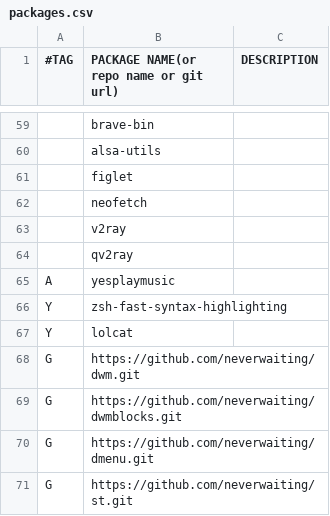
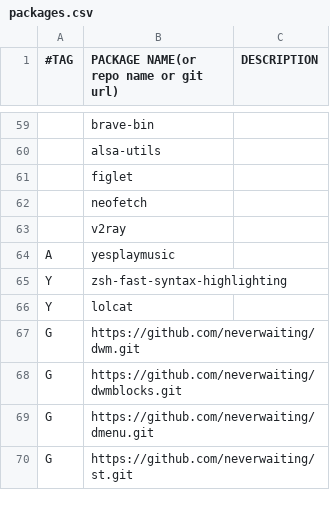
Before and after one commit to neverwaiting/archinstall, a CSV file: packages.csv, drawn as a sheet; only a part is shown, gaps mark what is left out.

Commit message:
Update packages.csv

```diff
--- a/packages.csv
+++ b/packages.csv
@@ -63,3 +63,2 @@
 ,v2ray,
-,qv2ray,
 A,yesplaymusic,
```
